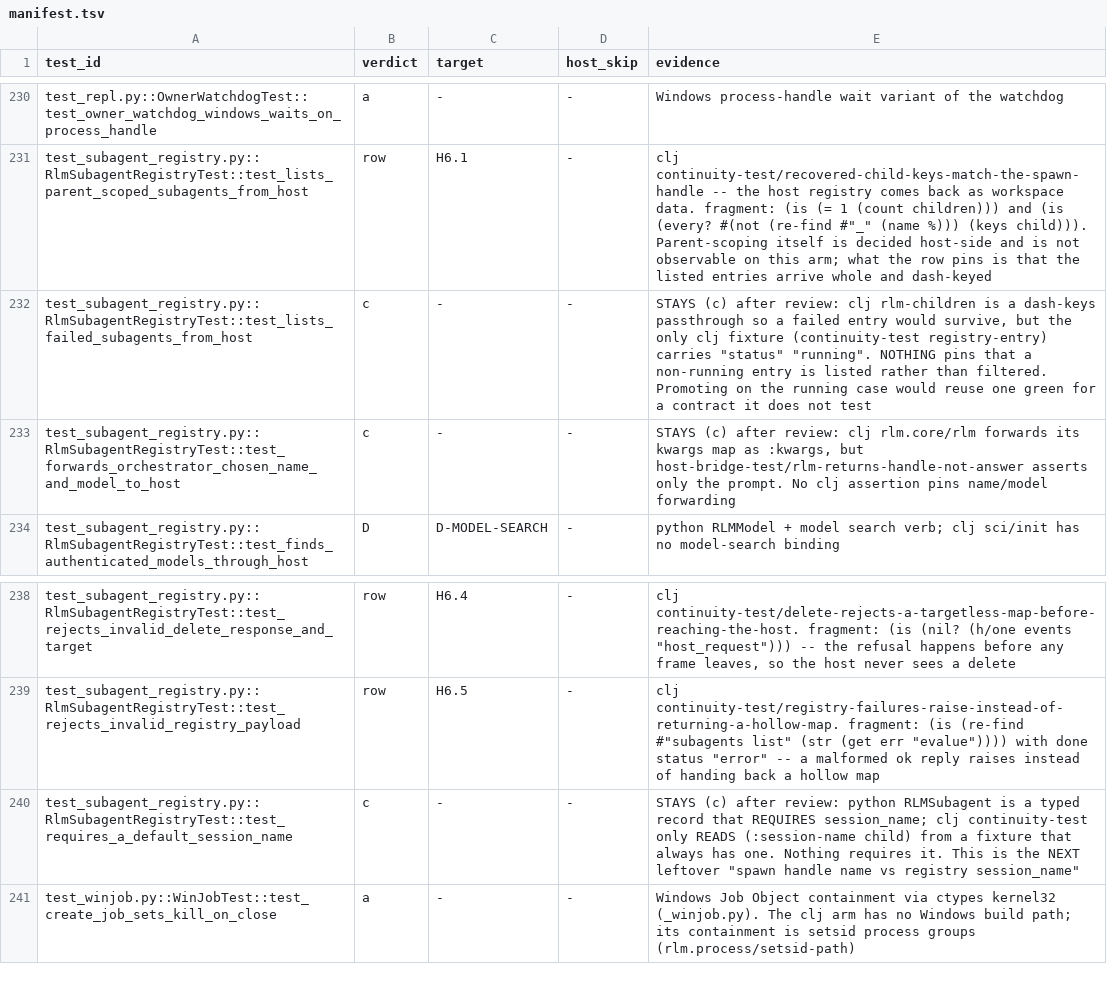
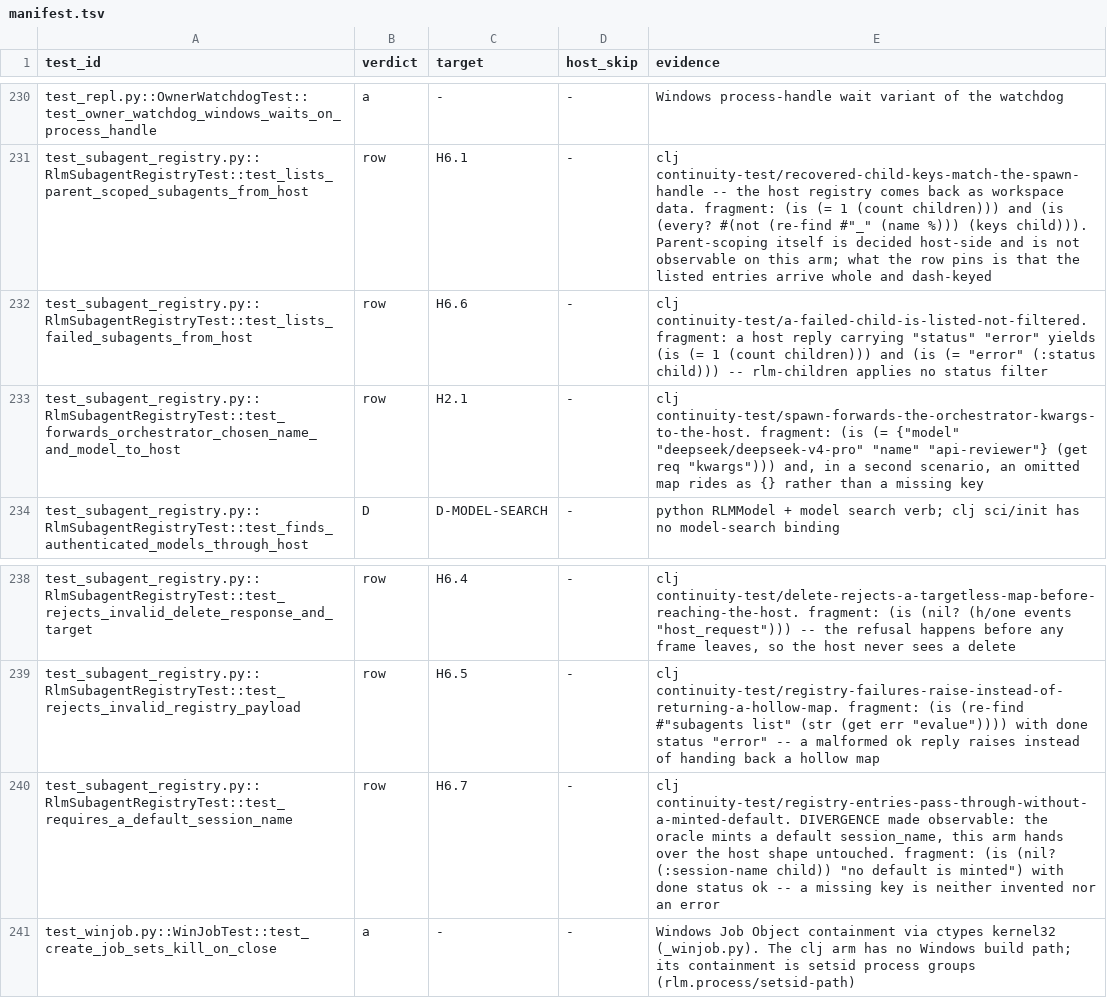
Before and after one commit to junghan0611/prime-agent, a TSV file: evals/coverage-denominator/manifest.tsv, drawn as a sheet; only a part is shown, gaps mark what is left out.

```diff
--- a/evals/coverage-denominator/manifest.tsv
+++ b/evals/coverage-denominator/manifest.tsv
@@ -231,4 +231,4 @@ test_repl.py::OwnerWatchdogTest::test_owner_watchdog_windows_waits_on_process_ha
 test_subagent_registry.py::RlmSubagentRegistryTest::test_lists_parent_scoped_subagents_from_host	row	H6.1	-	"clj continuity-test/recovered-child-keys-match-the-spawn-handle -- the host registry comes back as workspace data. fragment: (is (= 1 (count children))) and (is (every? #(not (re-find #""_"" (name %))) (keys child))). Parent-scoping itself is decided host-side and is not observable on this arm; what the row pins is that the listed entries arrive whole and dash-keyed"
-test_subagent_registry.py::RlmSubagentRegistryTest::test_lists_failed_subagents_from_host	c	-	-	"STAYS (c) after review: clj rlm-children is a dash-keys passthrough so a failed entry would survive, but the only clj fixture (continuity-test registry-entry) carries ""status"" ""running"". NOTHING pins that a non-running entry is listed rather than filtered. Promoting on the running case would reuse one green for a contract it does not test"
-test_subagent_registry.py::RlmSubagentRegistryTest::test_forwards_orchestrator_chosen_name_and_model_to_host	c	-	-	STAYS (c) after review: clj rlm.core/rlm forwards its kwargs map as :kwargs, but host-bridge-test/rlm-returns-handle-not-answer asserts only the prompt. No clj assertion pins name/model forwarding
+test_subagent_registry.py::RlmSubagentRegistryTest::test_lists_failed_subagents_from_host	row	H6.6	-	"clj continuity-test/a-failed-child-is-listed-not-filtered. fragment: a host reply carrying ""status"" ""error"" yields (is (= 1 (count children))) and (is (= ""error"" (:status child))) -- rlm-children applies no status filter"
+test_subagent_registry.py::RlmSubagentRegistryTest::test_forwards_orchestrator_chosen_name_and_model_to_host	row	H2.1	-	"clj continuity-test/spawn-forwards-the-orchestrator-kwargs-to-the-host. fragment: (is (= {""model"" ""deepseek/deepseek-v4-pro"" ""name"" ""api-reviewer""} (get req ""kwargs""))) and, in a second scenario, an omitted map rides as {} rather than a missing key"
 test_subagent_registry.py::RlmSubagentRegistryTest::test_finds_authenticated_models_through_host	D	D-MODEL-SEARCH	-	python RLMModel + model search verb; clj sci/init has no model-search binding
@@ -239,3 +239,3 @@ test_subagent_registry.py::RlmSubagentRegistryTest::test_rejects_invalid_delete_
 test_subagent_registry.py::RlmSubagentRegistryTest::test_rejects_invalid_registry_payload	row	H6.5	-	"clj continuity-test/registry-failures-raise-instead-of-returning-a-hollow-map. fragment: (is (re-find #""subagents list"" (str (get err ""evalue"")))) with done status ""error"" -- a malformed ok reply raises instead of handing back a hollow map"
-test_subagent_registry.py::RlmSubagentRegistryTest::test_requires_a_default_session_name	c	-	-	"STAYS (c) after review: python RLMSubagent is a typed record that REQUIRES session_name; clj continuity-test only READS (:session-name child) from a fixture that always has one. Nothing requires it. This is the NEXT leftover ""spawn handle name vs registry session_name"""
+test_subagent_registry.py::RlmSubagentRegistryTest::test_requires_a_default_session_name	row	H6.7	-	"clj continuity-test/registry-entries-pass-through-without-a-minted-default. DIVERGENCE made observable: the oracle mints a default session_name, this arm hands over the host shape untouched. fragment: (is (nil? (:session-name child)) ""no default is minted"") with done status ok -- a missing key is neither invented nor an error"
 test_winjob.py::WinJobTest::test_create_job_sets_kill_on_close	a	-	-	Windows Job Object containment via ctypes kernel32 (_winjob.py). The clj arm has no Windows build path; its containment is setsid process groups (rlm.process/setsid-path)
```
Also changed, not shown: evals/coverage-denominator/registry.tsv, 1 other file.
